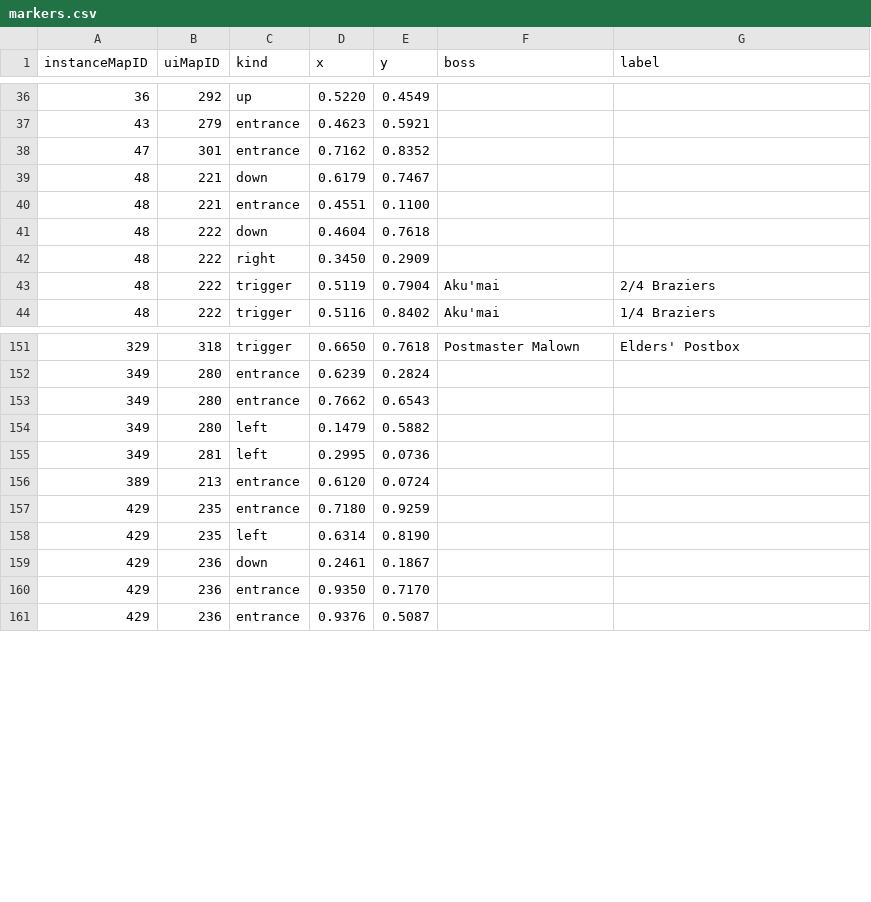
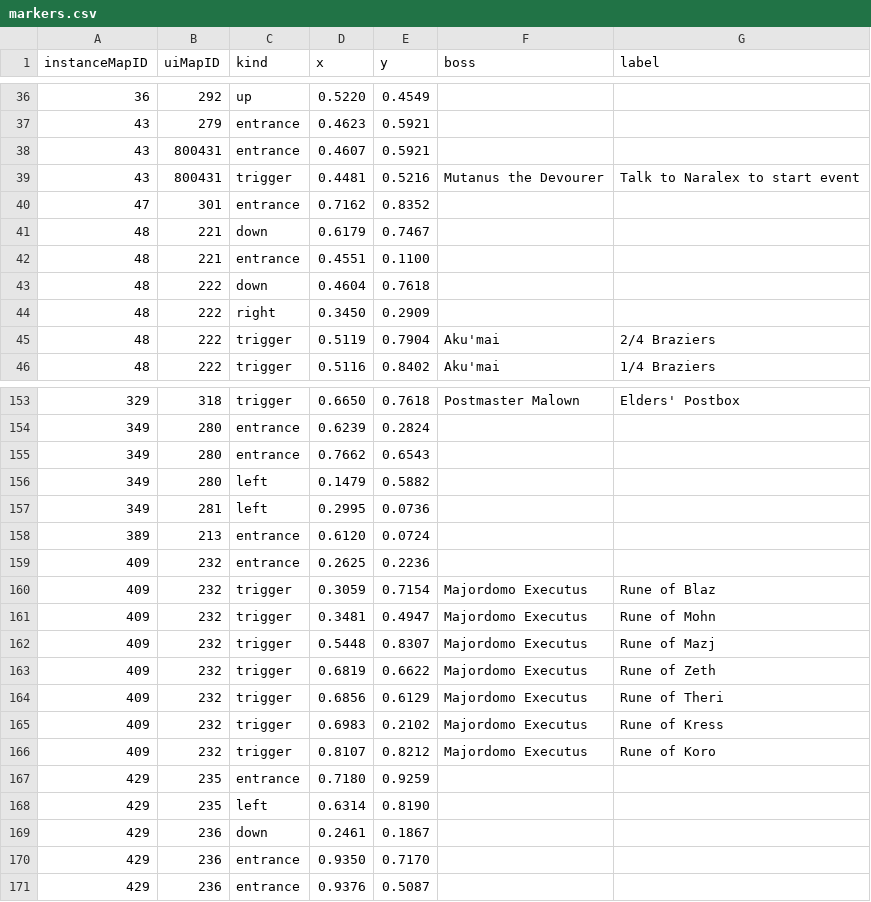
Before and after one commit to perweum/dungeon-crawler-forever, a CSV file: data/manual/markers.csv, drawn as a sheet; only a part is shown, gaps mark what is left out; the diff names each change by its address in the sheet, - before the commit and + after, or states it on an @@ line.

```diff
--- a/data/manual/markers.csv
+++ b/data/manual/markers.csv
+row 38: 43 | 800431 | entrance | 0.4607 | 0.5921
+row 39: 43 | 800431 | trigger | 0.4481 | 0.5216 | Mutanus the Devourer | Talk to Naralex to start event
+row 159: 409 | 232 | entrance | 0.2625 | 0.2236
+row 160: 409 | 232 | trigger | 0.3059 | 0.7154 | Majordomo Executus | Rune of Blaz
+row 161: 409 | 232 | trigger | 0.3481 | 0.4947 | Majordomo Executus | Rune of Mohn
+row 162: 409 | 232 | trigger | 0.5448 | 0.8307 | Majordomo Executus | Rune of Mazj
+row 163: 409 | 232 | trigger | 0.6819 | 0.6622 | Majordomo Executus | Rune of Zeth
+row 164: 409 | 232 | trigger | 0.6856 | 0.6129 | Majordomo Executus | Rune of Theri
+row 165: 409 | 232 | trigger | 0.6983 | 0.2102 | Majordomo Executus | Rune of Kress
+row 166: 409 | 232 | trigger | 0.8107 | 0.8212 | Majordomo Executus | Rune of Koro
```
Also changed, not shown: data/manual/art_credits.csv, data/manual/boss_add.csv, 53 other files.
